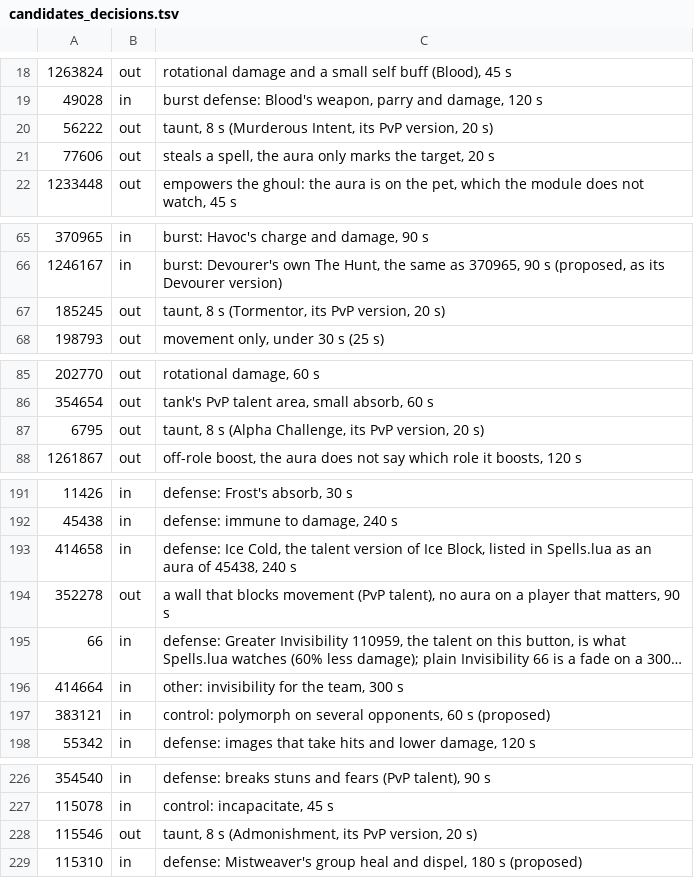
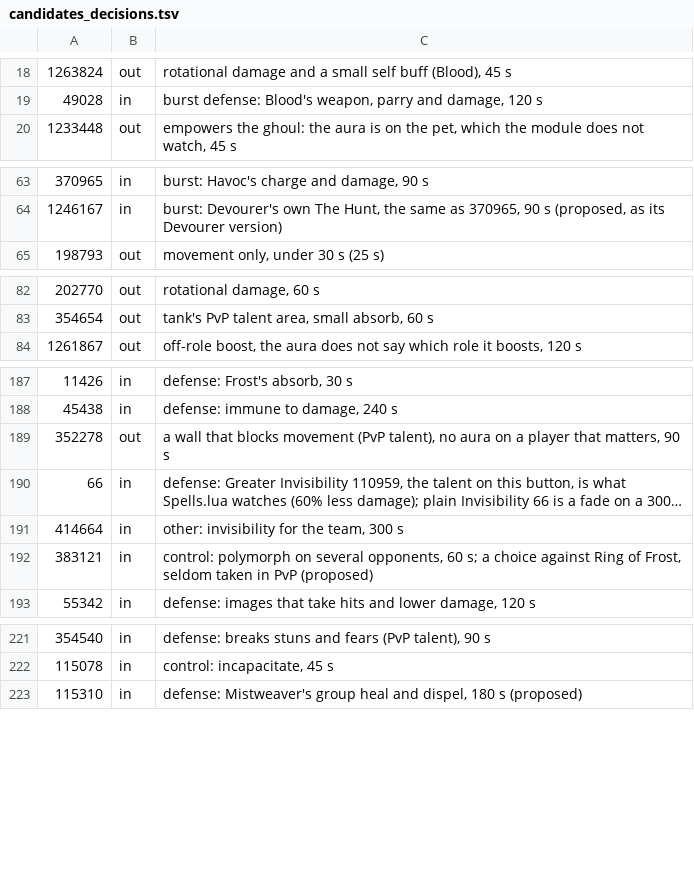
Before and after one commit to TCBeliever/CombatKit, a TSV file: tools/candidates_decisions.tsv, drawn as a sheet; only a part is shown, gaps mark what is left out; long unchanged cells end in …; the diff covers the shown part only.

```diff
--- a/tools/candidates_decisions.tsv
+++ b/tools/candidates_decisions.tsv
@@ -19,4 +19,2 @@
 49028	in	burst defense: Blood's weapon, parry and damage, 120 s
-56222	out	taunt, 8 s (Murderous Intent, its PvP version, 20 s)
-77606	out	steals a spell, the aura only marks the target, 20 s
 1233448	out	empowers the ghoul: the aura is on the pet, which the module does not watch, 45 s
@@ -66,3 +64,2 @@
 1246167	in	burst: Devourer's own The Hunt, the same as 370965, 90 s (proposed, as its Devourer version)
-185245	out	taunt, 8 s (Tormentor, its PvP version, 20 s)
 198793	out	movement only, under 30 s (25 s)
@@ -86,3 +83,2 @@
 354654	out	tank's PvP talent area, small absorb, 60 s
-6795	out	taunt, 8 s (Alpha Challenge, its PvP version, 20 s)
 1261867	out	off-role boost, the aura does not say which role it boosts, 120 s
@@ -192,3 +188,2 @@
 45438	in	defense: immune to damage, 240 s
-414658	in	defense: Ice Cold, the talent version of Ice Block, listed in Spells.lua as an aura of 45438, 240 s
 352278	out	a wall that blocks movement (PvP talent), no aura on a player that matters, 90 s
@@ -196,3 +191,3 @@
 414664	in	other: invisibility for the team, 300 s
-383121	in	control: polymorph on several opponents, 60 s (proposed)
+383121	in	control: polymorph on several opponents, 60 s; a choice against Ring of Frost, seldom taken in PvP (proposed)
 55342	in	defense: images that take hits and lower damage, 120 s
@@ -227,3 +222,2 @@
 115078	in	control: incapacitate, 45 s
-115546	out	taunt, 8 s (Admonishment, its PvP version, 20 s)
 115310	in	defense: Mistweaver's group heal and dispel, 180 s (proposed)
```
Also changed, not shown: 36 added rows and 2 removed rows elsewhere in this file, 23 other files.
